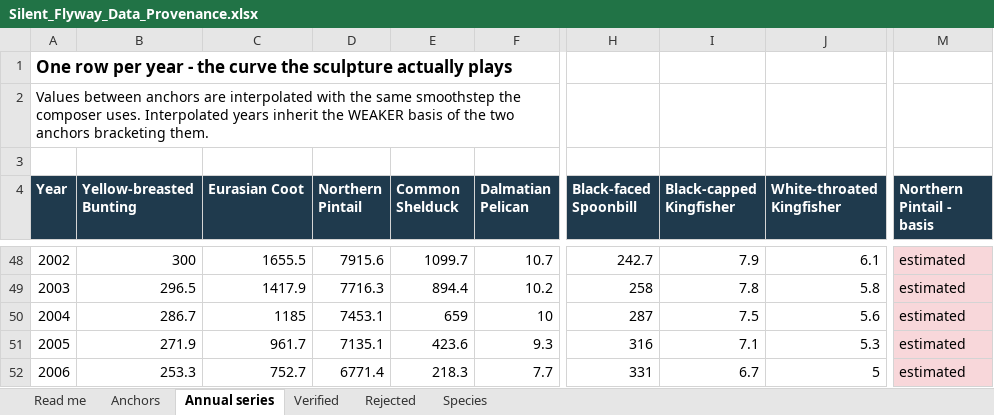
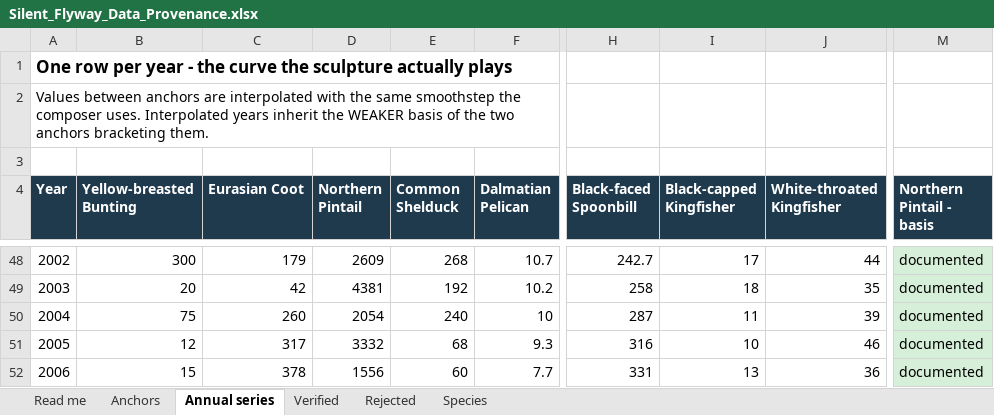
Before and after one commit to Kaito-ishiguro/silent-flyway, an Excel workbook: docs/evidence/Silent_Flyway_Data_Provenance.xlsx, sheet Annual series, drawn as a sheet; only a part is shown, gaps mark what is left out; values as stored, in another font and other column widths than the file's, no borders; the diff covers the shown part only; the diff names each change by its address in the sheet, - before the commit and + after, or states it on an @@ line.

```diff
--- a/docs/evidence/Silent_Flyway_Data_Provenance.xlsx (sheet Annual series)
+++ b/docs/evidence/Silent_Flyway_Data_Provenance.xlsx (sheet Annual series)
-C48 (Eurasian Coot): 1655.5
+C48 (Eurasian Coot): 179
-D48 (Northern Pintail): 7915.6
+D48 (Northern Pintail): 2609
-E48 (Common Shelduck): 1099.7
+E48 (Common Shelduck): 268
-I48 (Black-capped Kingfisher): 7.9
+I48 (Black-capped Kingfisher): 17
-J48 (White-throated Kingfisher): 6.1
+J48 (White-throated Kingfisher): 44
-M48:M52 (Northern Pintail - basis): estimated
+M48:M52 (Northern Pintail - basis): documented
-M48:M52 fill: #F8D7DA
+M48:M52 fill: #D6EFD8
-B49 (Yellow-breasted Bunting): 296.5
+B49 (Yellow-breasted Bunting): 20
-C49 (Eurasian Coot): 1417.9
+C49 (Eurasian Coot): 42
-D49 (Northern Pintail): 7716.3
+D49 (Northern Pintail): 4381
-E49 (Common Shelduck): 894.4
+E49 (Common Shelduck): 192
-I49 (Black-capped Kingfisher): 7.8
+I49 (Black-capped Kingfisher): 18
-J49 (White-throated Kingfisher): 5.8
+J49 (White-throated Kingfisher): 35
-B50 (Yellow-breasted Bunting): 286.7
+B50 (Yellow-breasted Bunting): 75
-C50 (Eurasian Coot): 1185
+C50 (Eurasian Coot): 260
-D50 (Northern Pintail): 7453.1
+D50 (Northern Pintail): 2054
-E50 (Common Shelduck): 659
+E50 (Common Shelduck): 240
-I50 (Black-capped Kingfisher): 7.5
+I50 (Black-capped Kingfisher): 11
-J50 (White-throated Kingfisher): 5.6
+J50 (White-throated Kingfisher): 39
-B51 (Yellow-breasted Bunting): 271.9
+B51 (Yellow-breasted Bunting): 12
-C51 (Eurasian Coot): 961.7
+C51 (Eurasian Coot): 317
-D51 (Northern Pintail): 7135.1
+D51 (Northern Pintail): 3332
-E51 (Common Shelduck): 423.6
+E51 (Common Shelduck): 68
-I51 (Black-capped Kingfisher): 7.1
+I51 (Black-capped Kingfisher): 10
-J51 (White-throated Kingfisher): 5.3
+J51 (White-throated Kingfisher): 46
-B52 (Yellow-breasted Bunting): 253.3
+B52 (Yellow-breasted Bunting): 15
-C52 (Eurasian Coot): 752.7
+C52 (Eurasian Coot): 378
-D52 (Northern Pintail): 6771.4
+D52 (Northern Pintail): 1556
-E52 (Common Shelduck): 218.3
+E52 (Common Shelduck): 60
-I52 (Black-capped Kingfisher): 6.7
+I52 (Black-capped Kingfisher): 13
-J52 (White-throated Kingfisher): 5
+J52 (White-throated Kingfisher): 36
```
Also changed, not shown: 209 edited cells and cell formats elsewhere in this sheet, sheet Anchors, sheet Species, 1 other file.
